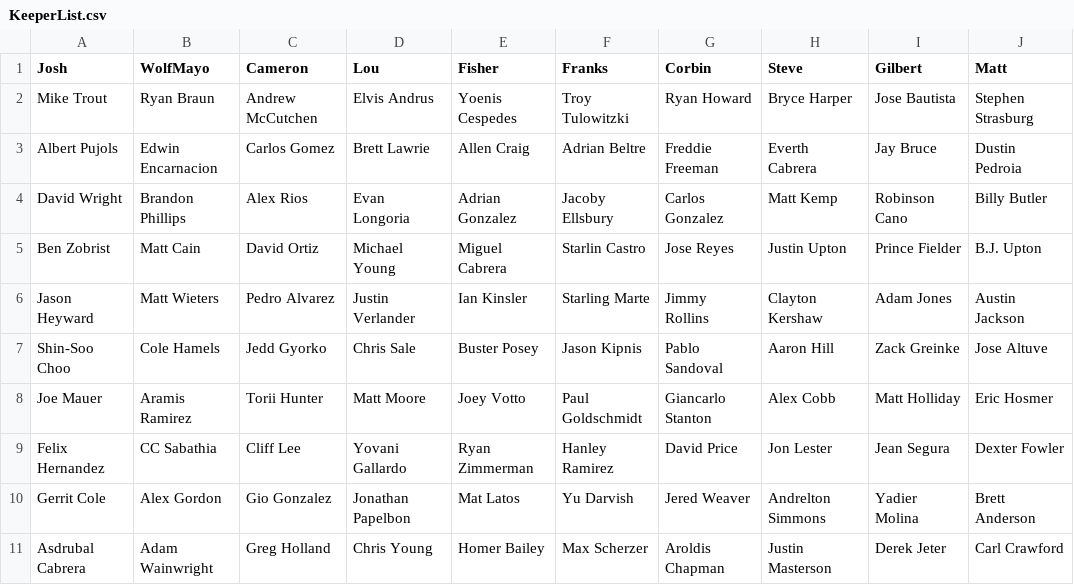
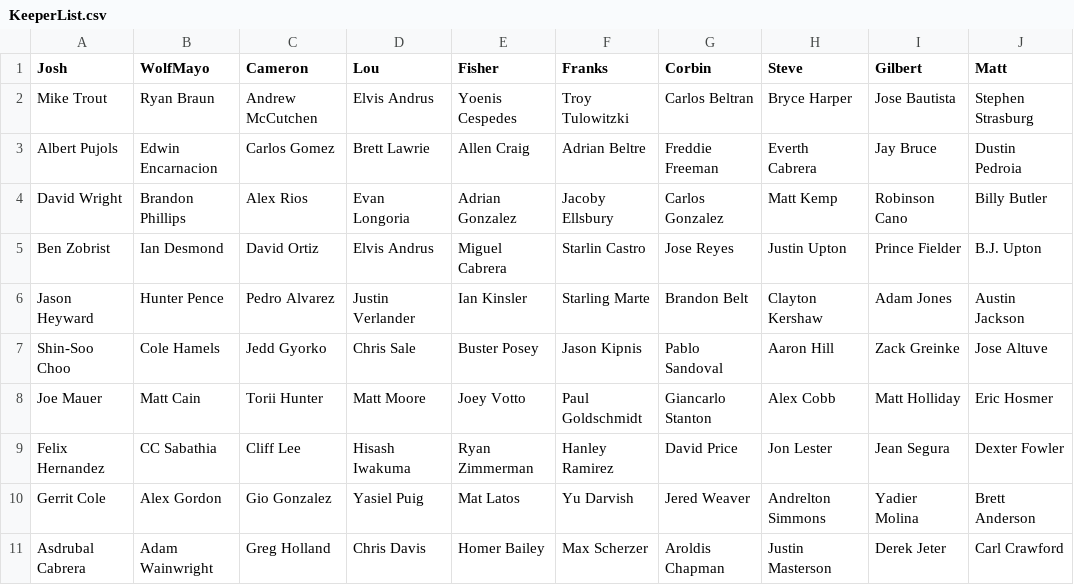
Before and after one commit to ryanfisher/fantasybaseball, a CSV file: teamdata/2014/KeeperList.csv, drawn as a sheet.

Commit message:
Update keeper list with expected keepers

```diff
--- a/teamdata/2014/KeeperList.csv
+++ b/teamdata/2014/KeeperList.csv
@@ -1,11 +1,11 @@
 Josh	WolfMayo	Cameron	Lou	Fisher	Franks	Corbin	Steve	Gilbert	Matt
-Mike Trout	Ryan Braun	Andrew McCutchen	Elvis Andrus	Yoenis Cespedes	Troy Tulowitzki	Ryan Howard	Bryce Harper	Jose Bautista	Stephen Strasburg
+Mike Trout	Ryan Braun	Andrew McCutchen	Elvis Andrus	Yoenis Cespedes	Troy Tulowitzki	Carlos Beltran	Bryce Harper	Jose Bautista	Stephen Strasburg
 Albert Pujols	Edwin Encarnacion	Carlos Gomez	Brett Lawrie	Allen Craig	Adrian Beltre	Freddie Freeman	Everth Cabrera	Jay Bruce	Dustin Pedroia
 David Wright	Brandon Phillips	Alex Rios	Evan Longoria	Adrian Gonzalez	Jacoby Ellsbury	Carlos Gonzalez	Matt Kemp	Robinson Cano	Billy Butler
-Ben Zobrist	Matt Cain	David Ortiz	Michael Young	Miguel Cabrera	Starlin Castro	Jose Reyes	Justin Upton	Prince Fielder	B.J. Upton
-Jason Heyward	Matt Wieters	Pedro Alvarez	Justin Verlander	Ian Kinsler	Starling Marte	Jimmy Rollins	Clayton Kershaw	Adam Jones	Austin Jackson
+Ben Zobrist	Ian Desmond	David Ortiz	Elvis Andrus	Miguel Cabrera	Starlin Castro	Jose Reyes	Justin Upton	Prince Fielder	B.J. Upton
+Jason Heyward	Hunter Pence	Pedro Alvarez	Justin Verlander	Ian Kinsler	Starling Marte	Brandon Belt	Clayton Kershaw	Adam Jones	Austin Jackson
 Shin-Soo Choo	Cole Hamels	Jedd Gyorko	Chris Sale	Buster Posey	Jason Kipnis	Pablo Sandoval	Aaron Hill	Zack Greinke	Jose Altuve
-Joe Mauer	Aramis Ramirez	Torii Hunter	Matt Moore	Joey Votto	Paul Goldschmidt	Giancarlo Stanton	Alex Cobb	Matt Holliday	Eric Hosmer
-Felix Hernandez	CC Sabathia	Cliff Lee	Yovani Gallardo	Ryan Zimmerman	Hanley Ramirez	David Price	Jon Lester	Jean Segura	Dexter Fowler
-Gerrit Cole	Alex Gordon	Gio Gonzalez	Jonathan Papelbon	Mat Latos	Yu Darvish	Jered Weaver	Andrelton Simmons	Yadier Molina	Brett Anderson
-Asdrubal Cabrera	Adam Wainwright	Greg Holland	Chris Young	Homer Bailey	Max Scherzer	Aroldis Chapman	Justin Masterson	Derek Jeter	Carl Crawford
+Joe Mauer	Matt Cain	Torii Hunter	Matt Moore	Joey Votto	Paul Goldschmidt	Giancarlo Stanton	Alex Cobb	Matt Holliday	Eric Hosmer
+Felix Hernandez	CC Sabathia	Cliff Lee	Hisash Iwakuma	Ryan Zimmerman	Hanley Ramirez	David Price	Jon Lester	Jean Segura	Dexter Fowler
+Gerrit Cole	Alex Gordon	Gio Gonzalez	Yasiel Puig	Mat Latos	Yu Darvish	Jered Weaver	Andrelton Simmons	Yadier Molina	Brett Anderson
+Asdrubal Cabrera	Adam Wainwright	Greg Holland	Chris Davis	Homer Bailey	Max Scherzer	Aroldis Chapman	Justin Masterson	Derek Jeter	Carl Crawford
```
Also changed, not shown: 1 other file.
